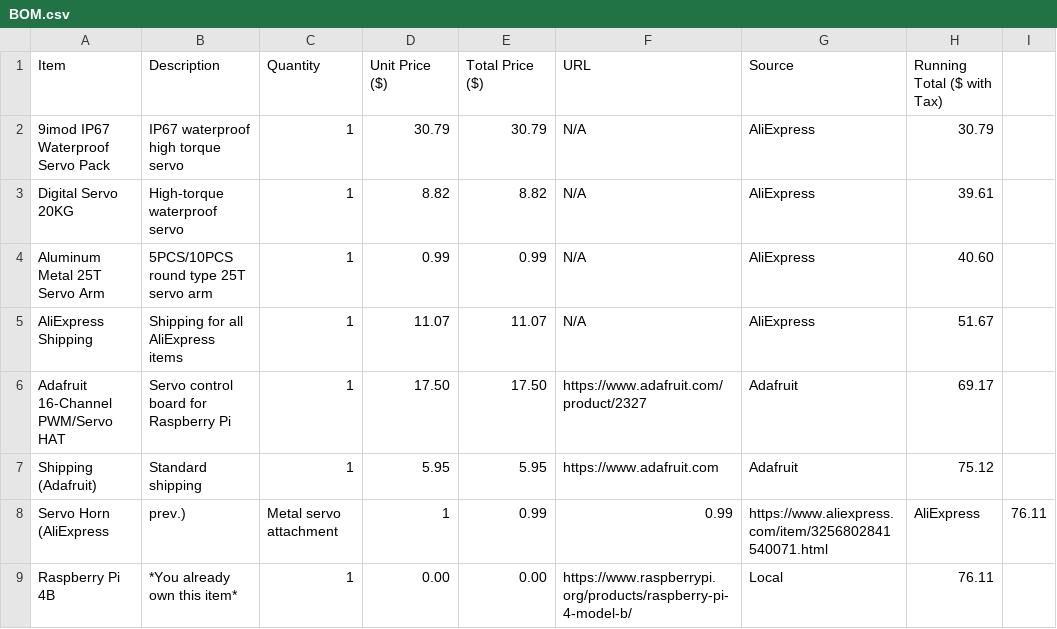
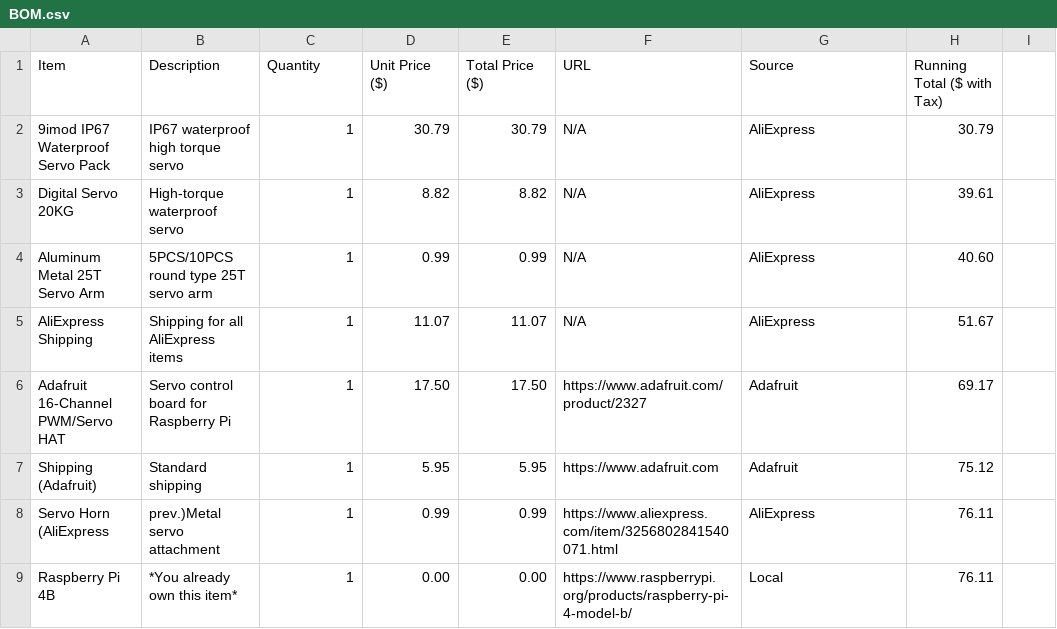
Before and after one commit to CyberBrainiac1/RoboticHand, a CSV file: BOM.csv, drawn as a sheet.

Commit message:
Fix BOM.csv formatting and update items

```diff
--- a/BOM.csv
+++ b/BOM.csv
@@ -7,3 +7,3 @@ Adafruit 16-Channel PWM/Servo HAT,Servo control board for Raspberry Pi,1,17.50,1
 Shipping (Adafruit),Standard shipping,1,5.95,5.95,https://www.adafruit.com,Adafruit,75.12
-Servo Horn (AliExpress, prev.),Metal servo attachment,1,0.99,0.99,https://www.aliexpress.com/item/3256802841540071.html,AliExpress,76.11
+Servo Horn (AliExpress, prev.)Metal servo attachment,1,0.99,0.99,https://www.aliexpress.com/item/3256802841540071.html,AliExpress,76.11
 Raspberry Pi 4B,*You already own this item*,1,0.00,0.00,https://www.raspberrypi.org/products/raspberry-pi-4-model-b/,Local,76.11
```
